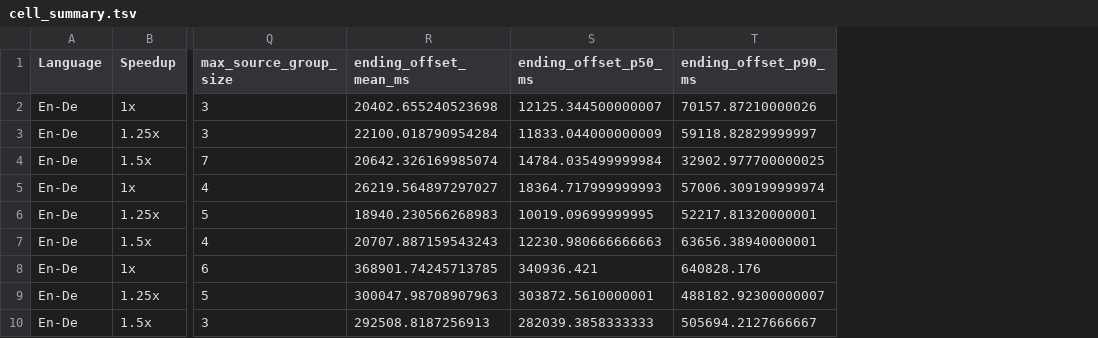
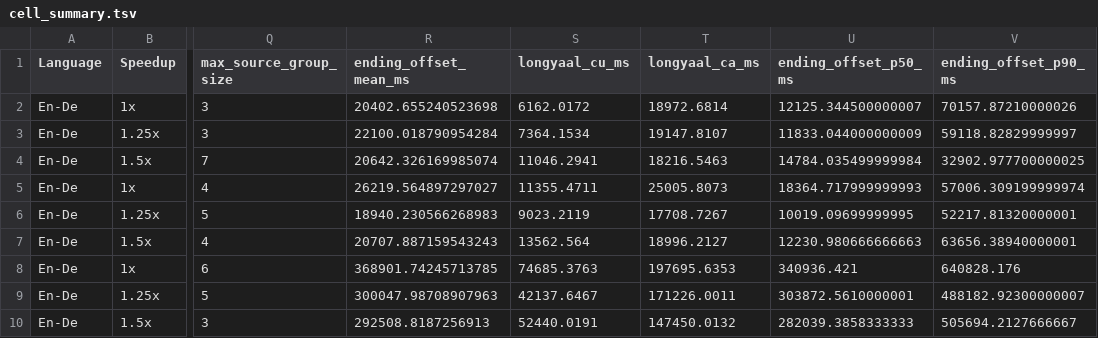
Before and after one commit to luojiaxuan/S2S_omni, a TSV file: projects/acl6060_s2s_metrics_seed/artifacts/acl6060_segale_diagnostics/cell_summary.tsv, drawn as a sheet; only a part is shown, gaps mark what is left out; the diff names each change by its address in the sheet, - before the commit and + after, or states it on an @@ line.

Commit message:
Dashboard：主表补上 LongYAAL（cu/ca），删五个派生 playout 统计列
run 级 LongYAAL 一直在 segale_longyaal/summary.json 里但从未表面化，
表里放的反而是 first-speech/playout-span/queue-tail 等中间统计（用户
指出无用）。现列序：…max span | LongYAAL cu | ca | ending mean/p50/p90。
cell_summary.tsv/jsonl 保留原字段并新增 longyaal 两列，机器可读端不破坏。
注释段同步改写（LongYAAL 语义 + 删除已下线列的解释）。

```diff
--- a/projects/acl6060_s2s_metrics_seed/artifacts/acl6060_segale_diagnostics/cell_summary.tsv
+++ b/projects/acl6060_s2s_metrics_seed/artifacts/acl6060_segale_diagnostics/cell_summary.tsv
+column S (longyaal_cu_ms), rows 2-10: 6162.0172 | 7364.1534 | 11046.2941 | 11355.4711 | 9023.2119 | 13562.564 | 74685.3763 | 42137.6467 | 52440.0191
+column T (longyaal_ca_ms), rows 2-10: 18972.6814 | 19147.8107 | 18216.5463 | 25005.8073 | 17708.7267 | 18996.2127 | 197695.6353 | 171226.0011 | 147450.0132
```
Also changed, not shown: 3 other files.
